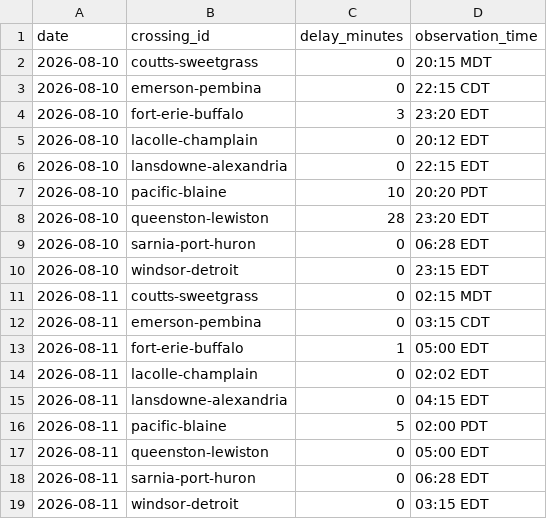
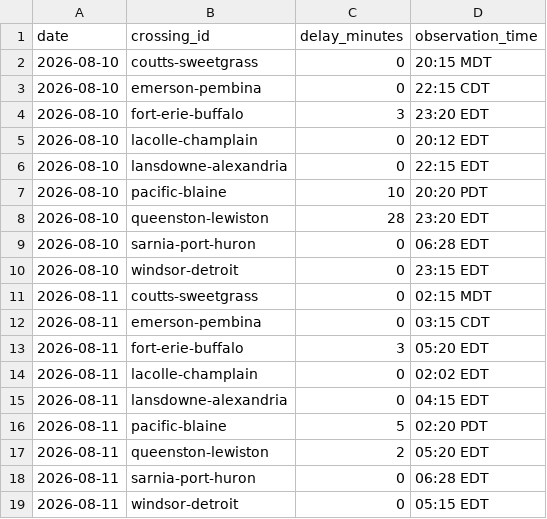
Before and after one commit to akheemjd/NMM_Dashboard, a CSV file: data/history/border.csv, drawn as a sheet.

```diff
--- a/data/history/border.csv
+++ b/data/history/border.csv
@@ -12,8 +12,8 @@ date,crossing_id,delay_minutes,observation_time
 2026-08-11,emerson-pembina,0,03:15 CDT
-2026-08-11,fort-erie-buffalo,1,05:00 EDT
+2026-08-11,fort-erie-buffalo,3,05:20 EDT
 2026-08-11,lacolle-champlain,0,02:02 EDT
 2026-08-11,lansdowne-alexandria,0,04:15 EDT
-2026-08-11,pacific-blaine,5,02:00 PDT
-2026-08-11,queenston-lewiston,0,05:00 EDT
+2026-08-11,pacific-blaine,5,02:20 PDT
+2026-08-11,queenston-lewiston,2,05:20 EDT
 2026-08-11,sarnia-port-huron,0,06:28 EDT
-2026-08-11,windsor-detroit,0,03:15 EDT
+2026-08-11,windsor-detroit,0,05:15 EDT
```
Also changed, not shown: 18 other files.
